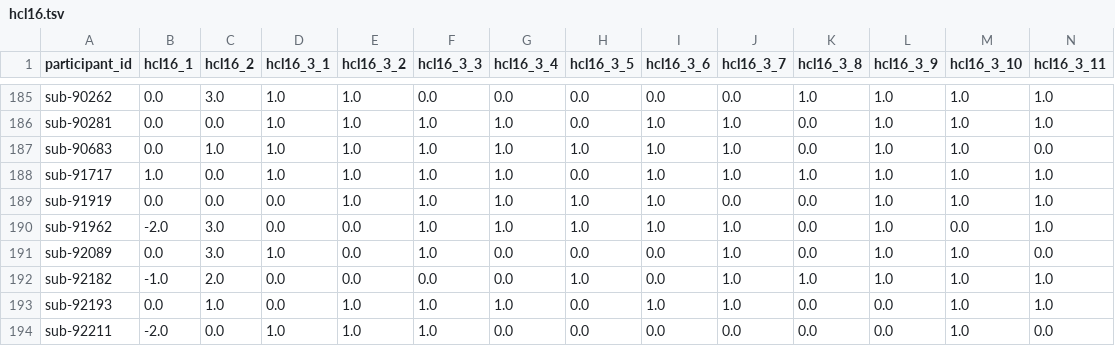
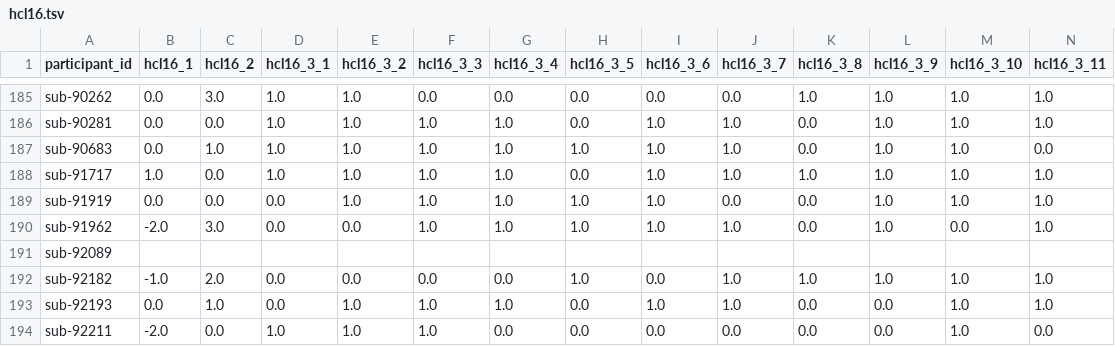
Before and after one commit to PennLINC/grmpy_opendata, a TSV file: phenotype/data/hcl16.tsv, drawn as a sheet; only a part is shown, gaps mark what is left out; removed rows and columns are numbered as before the commit, all else as after; rows hold the shown columns only; the diff names each change by its address in the sheet, - before the commit and + after, or states it on an @@ line.

```diff
--- a/phenotype/data/hcl16.tsv
+++ b/phenotype/data/hcl16.tsv
-row 191: sub-92089 | 0.0 | 3.0 | 1.0 | 0.0 | 1.0 | 0.0 | 0.0 | 0.0 | 1.0 | 0.0 | 1.0 | 1.0 | 0.0
+row 191: sub-92089
```
Also changed, not shown: phenotype/data/als.tsv, phenotype/data/eswan_dmdd.tsv, 15 other files.
